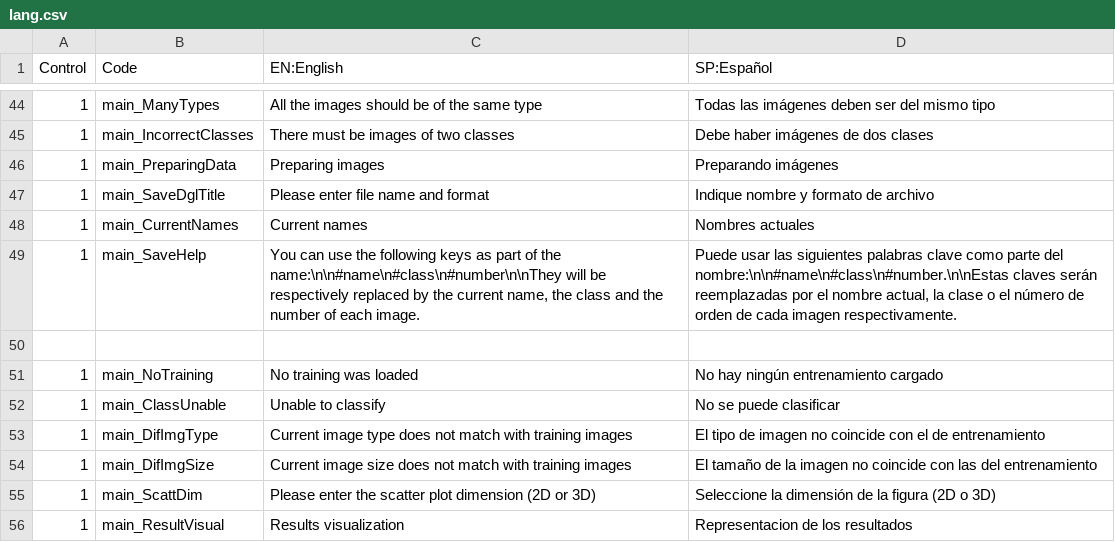
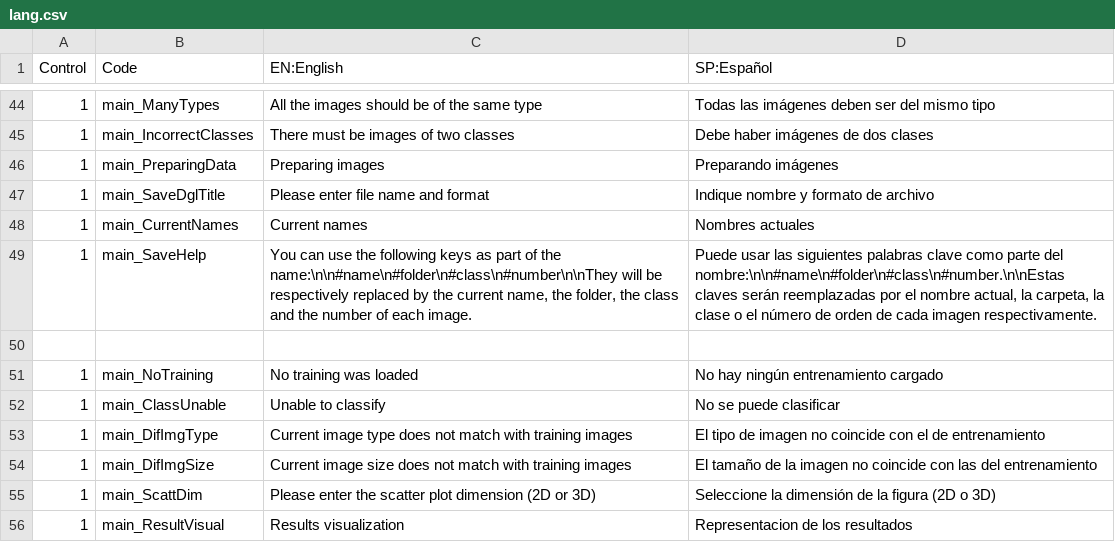
Before and after one commit to SiPBA/PETRA, a CSV file: lang.csv, drawn as a sheet; only a part is shown, gaps mark what is left out.

Commit message:
Added proposed icon set and the ability to select the folder name as name

```diff
--- a/lang.csv
+++ b/lang.csv
@@ -48,3 +48,3 @@ Control;Code;EN:English;SP:Español
 1;main_CurrentNames;Current names;Nombres actuales
-1;main_SaveHelp;You can use the following keys as part of the name:\n\n#name\n#class\n#number\n\nThey will be respectively replaced by the current name, the class and the number of each image.;Puede usar las siguientes palabras clave como parte del nombre:\n\n#name\n#class\n#number.\n\nEstas claves serán reemplazadas por el nombre actual, la clase o el número de orden de cada imagen respectivamente.
+1;main_SaveHelp;You can use the following keys as part of the name:\n\n#name\n#folder\n#class\n#number\n\nThey will be respectively replaced by the current name, the folder, the class and the number of each image.;Puede usar las siguientes palabras clave como parte del nombre:\n\n#name\n#folder\n#class\n#number.\n\nEstas claves serán reemplazadas por el nombre actual, la carpeta, la clase o el número de orden de cada imagen respectivamente.
 
```
Also changed, not shown: 3 other files.
